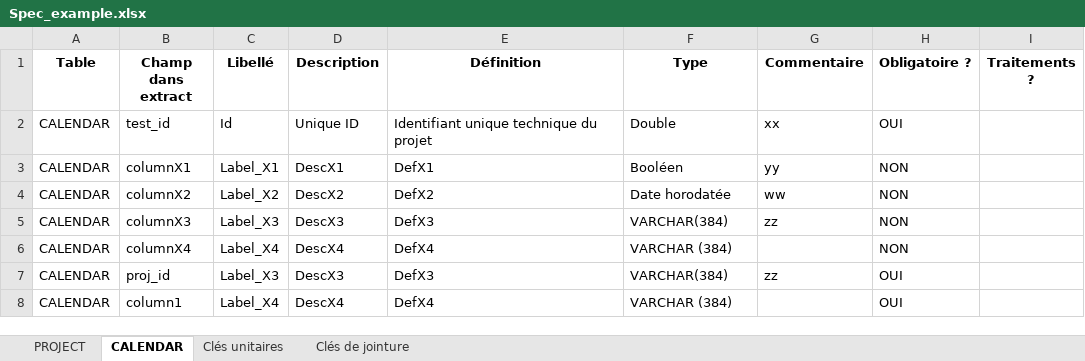
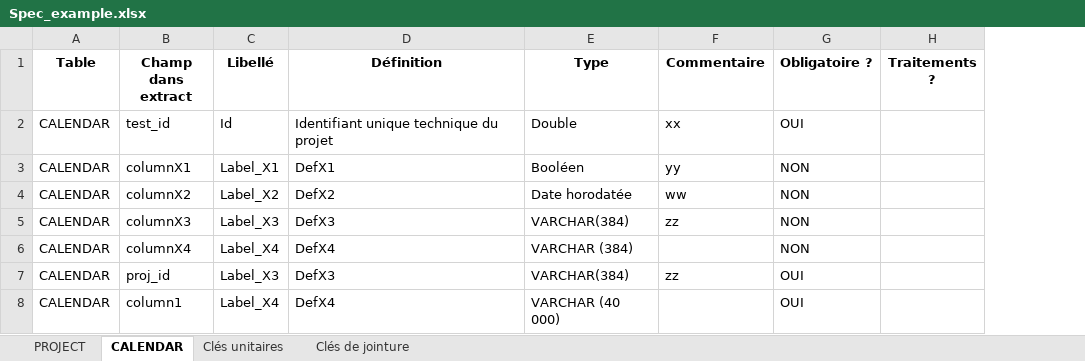
Before and after one commit to vayken77340/data-quality-project, an Excel workbook: epics/1118/specs/Spec_example.xlsx, sheet CALENDAR, drawn as a sheet; values as stored, in another font and other column widths than the file's, no borders; removed rows and columns are numbered as before the commit, all else as after; the diff names each change by its address in the sheet, - before the commit and + after, or states it on an @@ line.

```diff
--- a/epics/1118/specs/Spec_example.xlsx (sheet CALENDAR)
+++ b/epics/1118/specs/Spec_example.xlsx (sheet CALENDAR)
-column D (Description), rows 2-8: Unique ID | DescX1 | DescX2 | DescX3 | DescX4 | DescX3 | DescX4
-E8 (Type): VARCHAR (384)
+E8 (Type): VARCHAR (40 000)
```
Also changed, not shown: sheet PROJECT, 23 other files.
